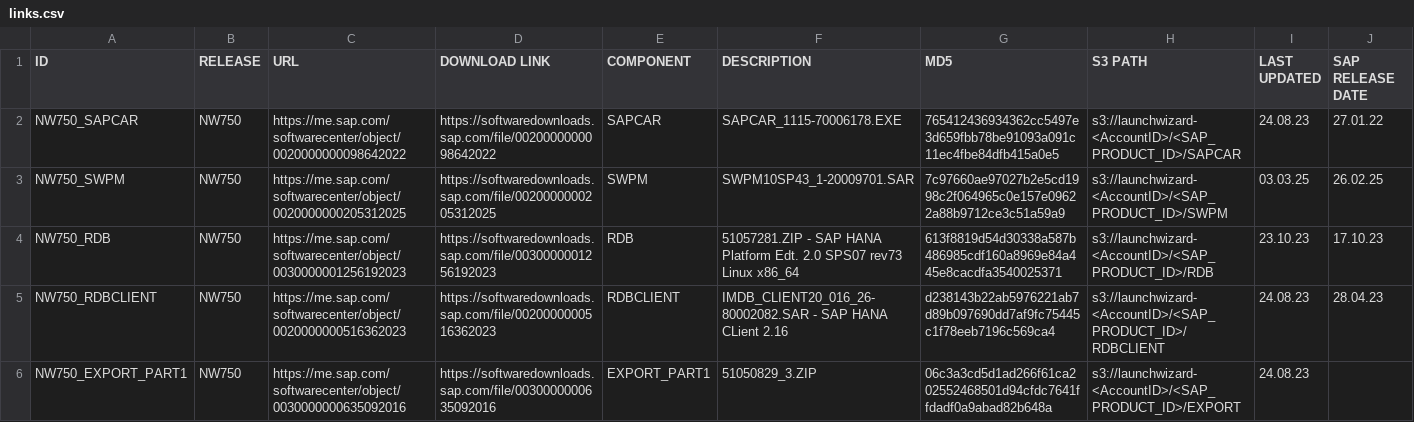
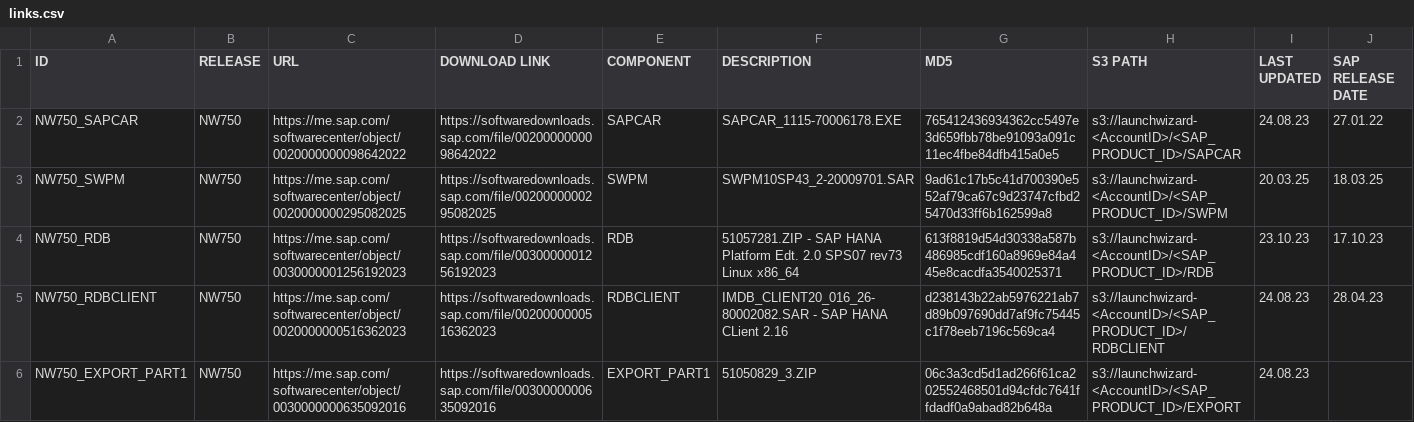
Before and after one commit to awslabs/aws-sap-automation, a CSV file: software_download/links.csv, drawn as a sheet; only a part is shown; the diff covers the shown part only; the diff names each change by its address in the sheet, - before the commit and + after, or states it on an @@ line.

Commit message:
links

```diff
--- a/software_download/links.csv
+++ b/software_download/links.csv
-C3 (URL): https://me.sap.com/softwarecenter/object/0020000000205312025
+C3 (URL): https://me.sap.com/softwarecenter/object/0020000000295082025
-D3 (DOWNLOAD LINK): https://softwaredownloads.sap.com/file/0020000000205312025
+D3 (DOWNLOAD LINK): https://softwaredownloads.sap.com/file/0020000000295082025
-F3 (DESCRIPTION): SWPM10SP43_1-20009701.SAR
+F3 (DESCRIPTION): SWPM10SP43_2-20009701.SAR
-G3 (MD5): 7c97660ae97027b2e5cd1998c2f064965c0e157e09622a88b9712ce3c51a59a9
+G3 (MD5): 9ad61c17b5c41d700390e552af79ca67c9d23747cfbd25470d33ff6b162599a8
-I3 (LAST UPDATED): 03.03.25
+I3 (LAST UPDATED): 20.03.25
-J3 (SAP RELEASE DATE): 26.02.25
+J3 (SAP RELEASE DATE): 18.03.25
```
Also changed, not shown: 62 edited cells elsewhere in this file.
